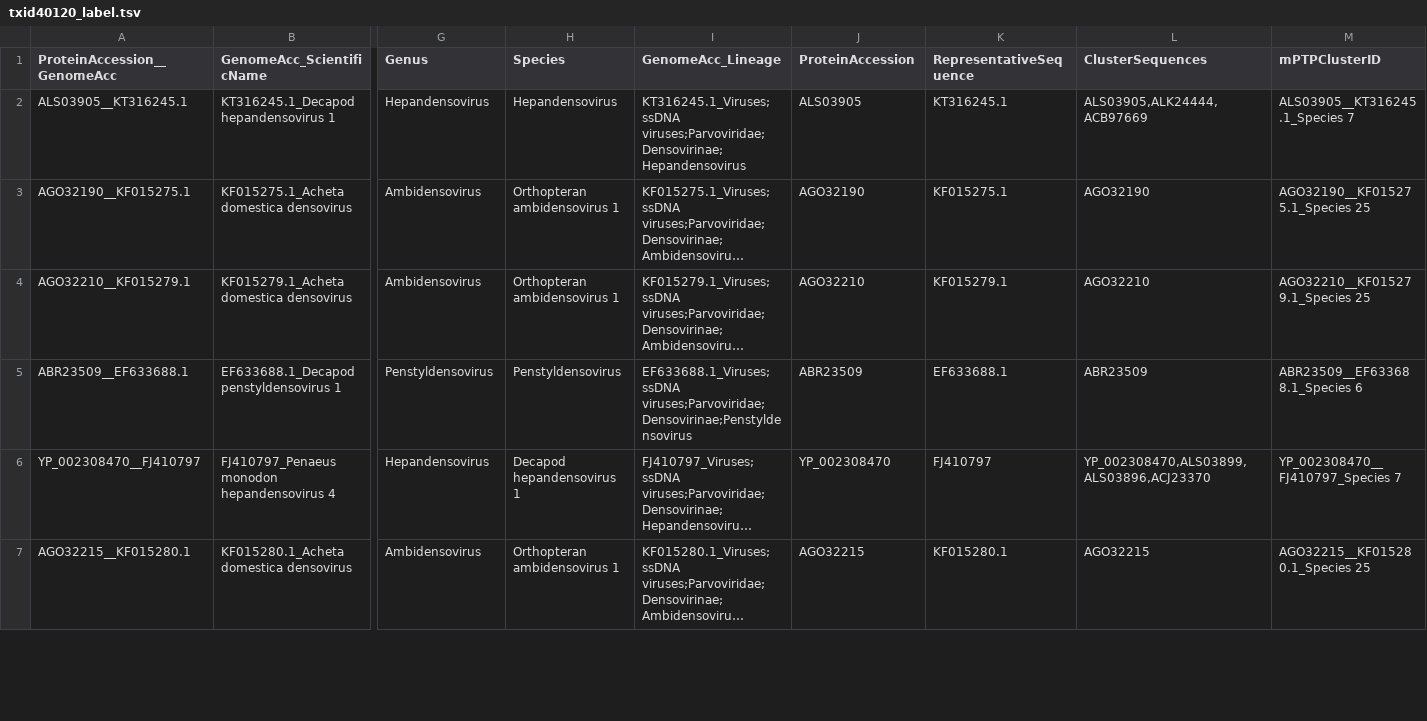
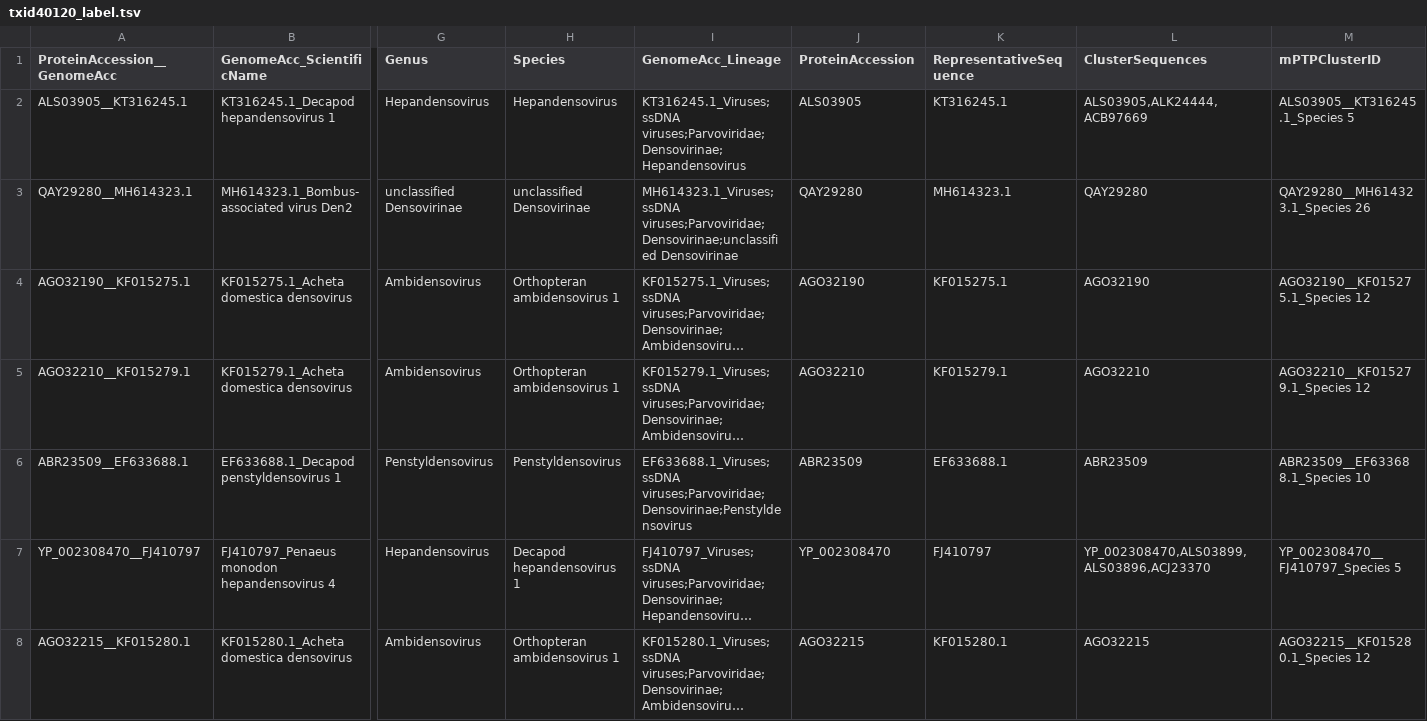
Before and after one commit to josephhughes/ViCTree, a TSV file: txid40120/txid40120_label.tsv, drawn as a sheet; only a part is shown, gaps mark what is left out; long unchanged cells end in …; addresses are those after the commit; rows hold the shown columns only; the diff covers the shown part only; the diff names each change by its address in the sheet, - before the commit and + after, or states it on an @@ line.

```diff
--- a/txid40120/txid40120_label.tsv
+++ b/txid40120/txid40120_label.tsv
-M2 (mPTPClusterID): ALS03905__KT316245.1_Species 7
+M2 (mPTPClusterID): ALS03905__KT316245.1_Species 5
+row 3: QAY29280__MH614323.1 | MH614323.1_Bombus-associated virus Den2 | unclassified Densovirinae | unclassified Densovirinae | MH614323.1_Viruses;ssDNA viruses;Parvoviridae;Densovirinae;unclassified Densovirinae | QAY29280 | MH614323.1 | QAY29280 | QAY29280__MH614323.1_Species 26
-M4 (mPTPClusterID): AGO32190__KF015275.1_Species 25
+M4 (mPTPClusterID): AGO32190__KF015275.1_Species 12
-M5 (mPTPClusterID): AGO32210__KF015279.1_Species 25
+M5 (mPTPClusterID): AGO32210__KF015279.1_Species 12
-M6 (mPTPClusterID): ABR23509__EF633688.1_Species 6
+M6 (mPTPClusterID): ABR23509__EF633688.1_Species 10
-M7 (mPTPClusterID): YP_002308470__FJ410797_Species 7
+M7 (mPTPClusterID): YP_002308470__FJ410797_Species 5
-M8 (mPTPClusterID): AGO32215__KF015280.1_Species 25
+M8 (mPTPClusterID): AGO32215__KF015280.1_Species 12
```
Also changed, not shown: 2 added rows, 2 removed rows and 130 edited cells elsewhere in this file, txid40120/txid40120.csv, txid40120/txid40120_clusters_info.csv, 10 other files.
